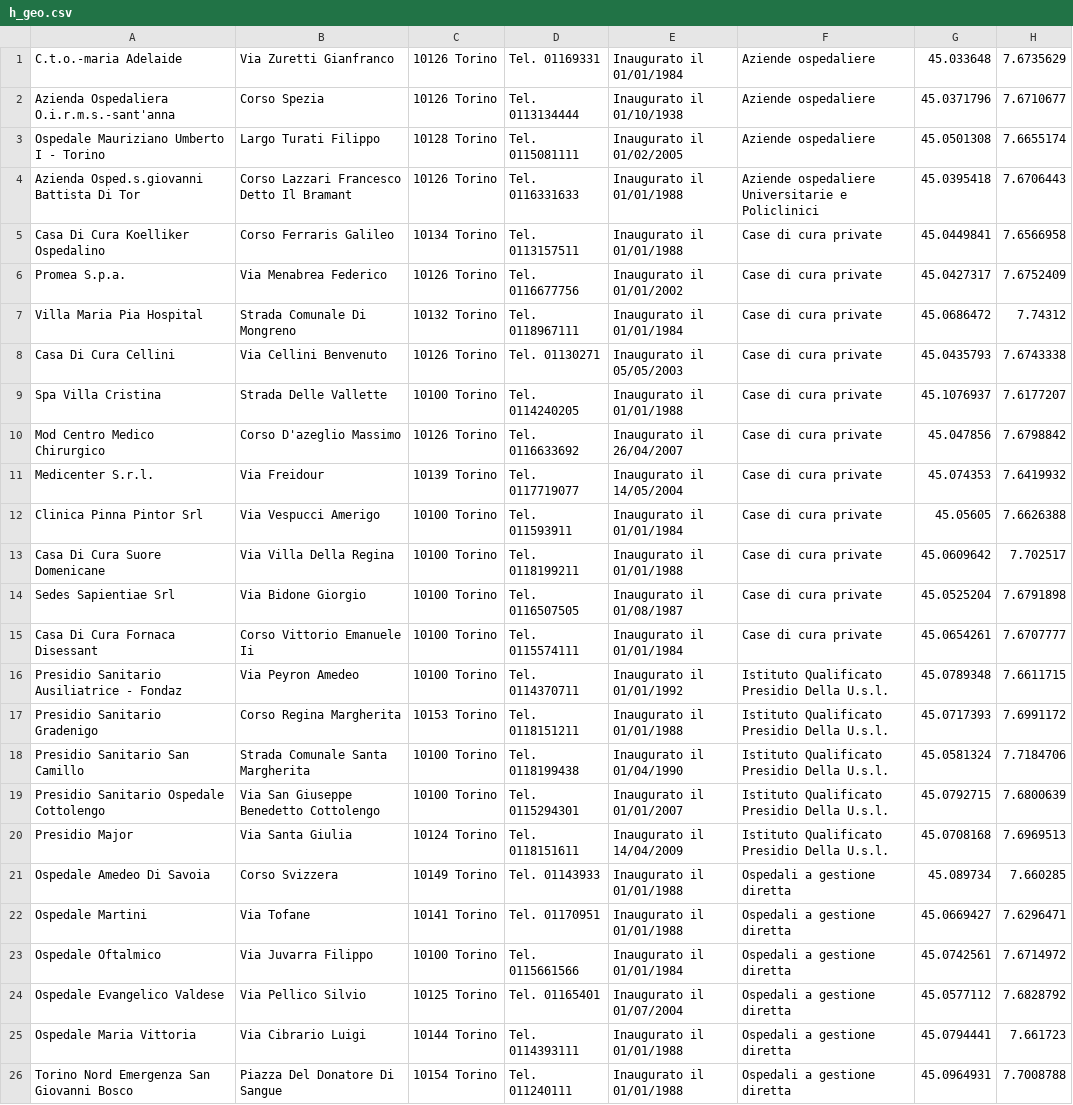
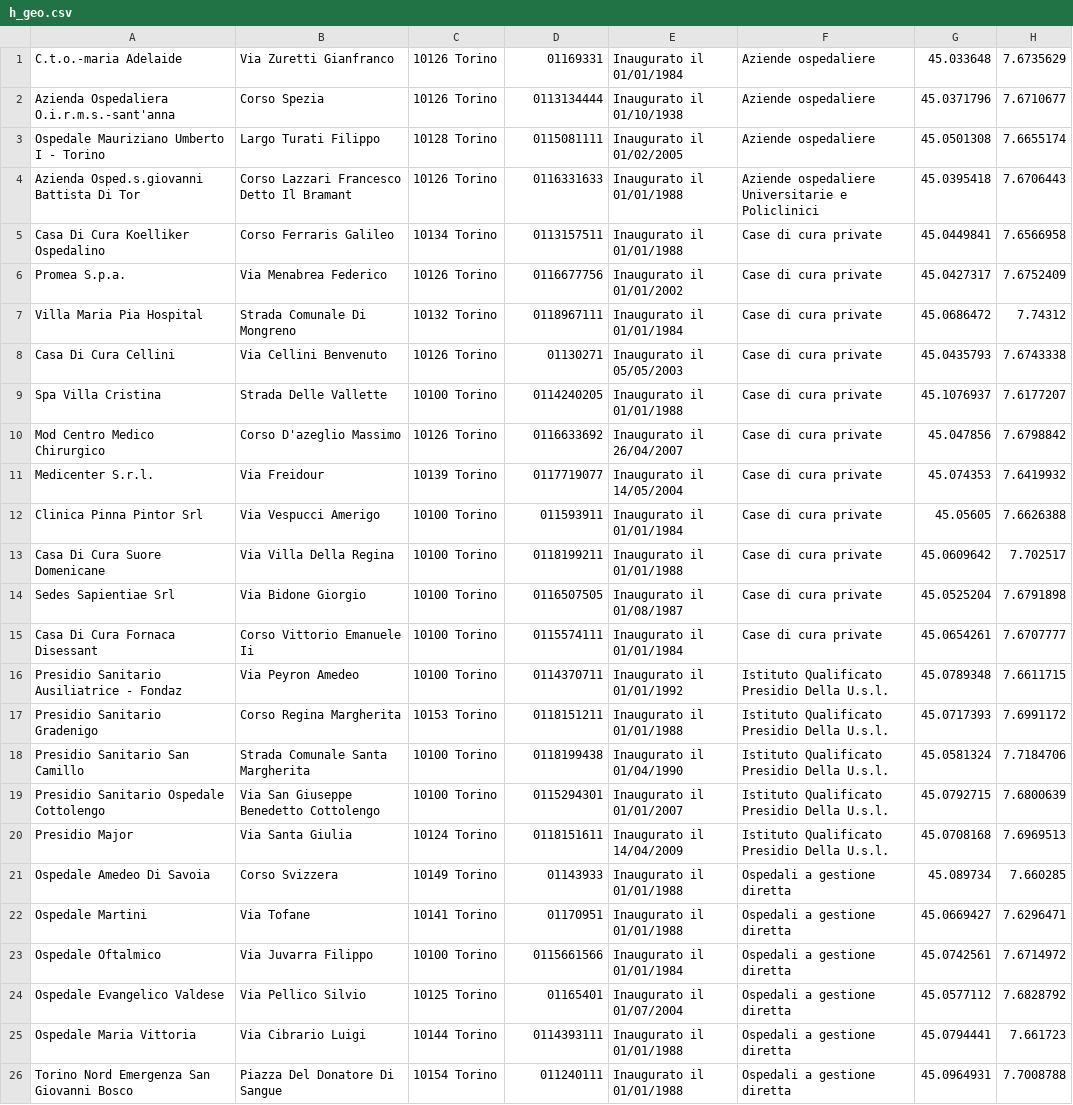
Before and after one commit to rogopag/cityhelper, a CSV file: data/h_geo.csv, drawn as a sheet; the diff names each change by its address in the sheet, - before the commit and + after, or states it on an @@ line.

```diff
--- a/data/h_geo.csv
+++ b/data/h_geo.csv
-D1: Tel. 01169331
+D1: 01169331
-D2: Tel. 0113134444
+D2: 0113134444
-D3: Tel. 0115081111
+D3: 0115081111
-D4: Tel. 0116331633
+D4: 0116331633
-D5: Tel. 0113157511
+D5: 0113157511
-D6: Tel. 0116677756
+D6: 0116677756
-D7: Tel. 0118967111
+D7: 0118967111
-D8: Tel. 01130271
+D8: 01130271
-D9: Tel. 0114240205
+D9: 0114240205
-D10: Tel. 0116633692
+D10: 0116633692
-D11: Tel. 0117719077
+D11: 0117719077
-D12: Tel. 011593911
+D12: 011593911
-D13: Tel. 0118199211
+D13: 0118199211
-D14: Tel. 0116507505
+D14: 0116507505
-D15: Tel. 0115574111
+D15: 0115574111
-D16: Tel. 0114370711
+D16: 0114370711
-D17: Tel. 0118151211
+D17: 0118151211
-D18: Tel. 0118199438
+D18: 0118199438
-D19: Tel. 0115294301
+D19: 0115294301
-D20: Tel. 0118151611
+D20: 0118151611
-D21: Tel. 01143933
+D21: 01143933
-D22: Tel. 01170951
+D22: 01170951
-D23: Tel. 0115661566
+D23: 0115661566
-D24: Tel. 01165401
+D24: 01165401
-D25: Tel. 0114393111
+D25: 0114393111
-D26: Tel. 011240111
+D26: 011240111
```
Also changed, not shown: 9 other files.
